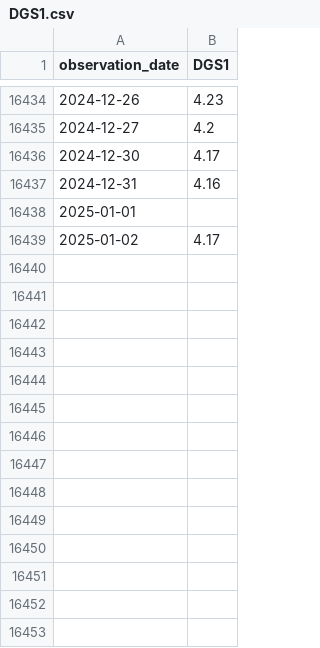
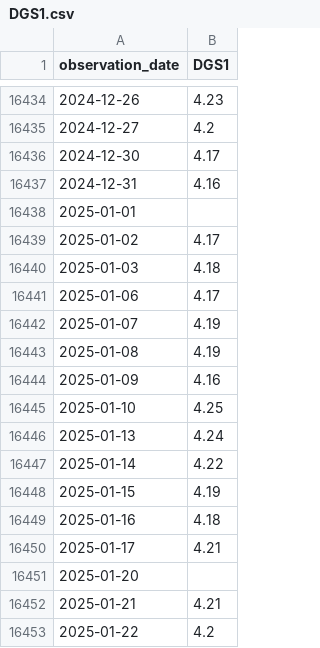
Before and after one commit to cade-hutch/cmh-charts, a CSV file: data/treasury-constant-maturity/DGS1.csv, drawn as a sheet; only a part is shown, gaps mark what is left out; the diff names each change by its address in the sheet, - before the commit and + after, or states it on an @@ line.

```diff
--- a/data/treasury-constant-maturity/DGS1.csv
+++ b/data/treasury-constant-maturity/DGS1.csv
+row 16440: 2025-01-03 | 4.18
+row 16441: 2025-01-06 | 4.17
+row 16442: 2025-01-07 | 4.19
+row 16443: 2025-01-08 | 4.19
+row 16444: 2025-01-09 | 4.16
+row 16445: 2025-01-10 | 4.25
+row 16446: 2025-01-13 | 4.24
+row 16447: 2025-01-14 | 4.22
+row 16448: 2025-01-15 | 4.19
+row 16449: 2025-01-16 | 4.18
+row 16450: 2025-01-17 | 4.21
+row 16451: 2025-01-20
+row 16452: 2025-01-21 | 4.21
+row 16453: 2025-01-22 | 4.2
```
Also changed, not shown: data/treasury-constant-maturity/DGS1MO.csv, data/treasury-constant-maturity/DGS20.csv, 11 other files.
